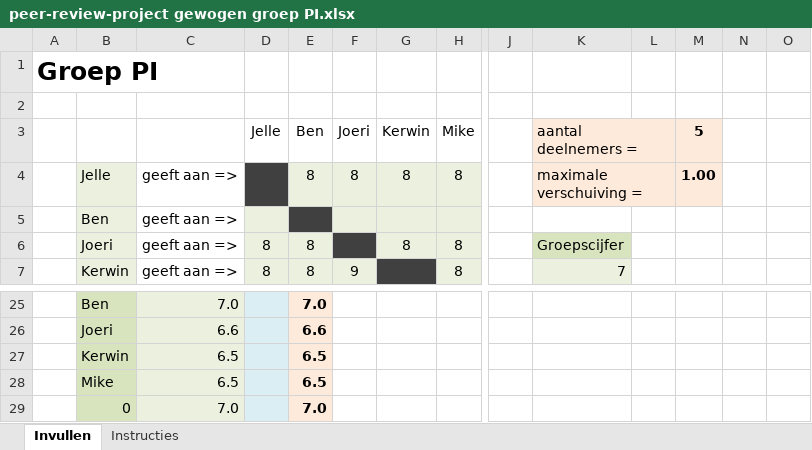
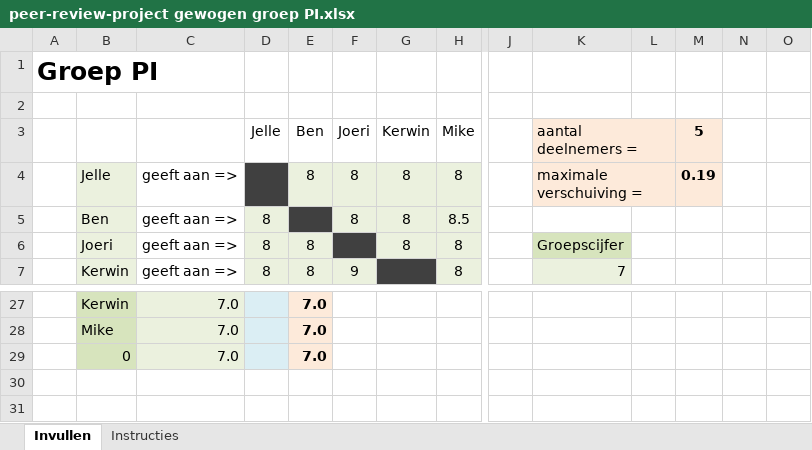
Before and after one commit to devM1ke/project-parkeersimulator, an Excel workbook: Documentatie/Eindverslag/peer-review-project gewogen groep PI.xlsx, sheet Invullen, drawn as a sheet; only a part is shown, gaps mark what is left out; values as stored, in another font and other column widths than the file's, no borders; removed rows and columns are numbered as before the commit, all else as after; rows hold the shown columns only; the diff covers the shown part only; the diff names each change by its address in the sheet, - before the commit and + after, or states it on an @@ line.

```diff
--- a/Documentatie/Eindverslag/peer-review-project gewogen groep PI.xlsx (sheet Invullen)
+++ b/Documentatie/Eindverslag/peer-review-project gewogen groep PI.xlsx (sheet Invullen)
-M4 (5): 1.00
+M4 (5): 0.19
-row 5:  | Ben | geeft aan =>
+row 5:  | Ben | geeft aan => | 8 |  | 8 | 8 | 8.5
-B27: Ben
+B27: Kerwin
-row 26:  | Joeri | 6.6 |  | 6.6
-row 27:  | Kerwin | 6.5 |  | 6.5
-row 28:  | Mike | 6.5 |  | 6.5
+row 28:  | Mike | 7.0 |  | 7.0
```
Also changed, not shown: 4 added rows, 2 removed rows, 30 edited cells and cell formats elsewhere in this sheet, formulas that keep their value.
